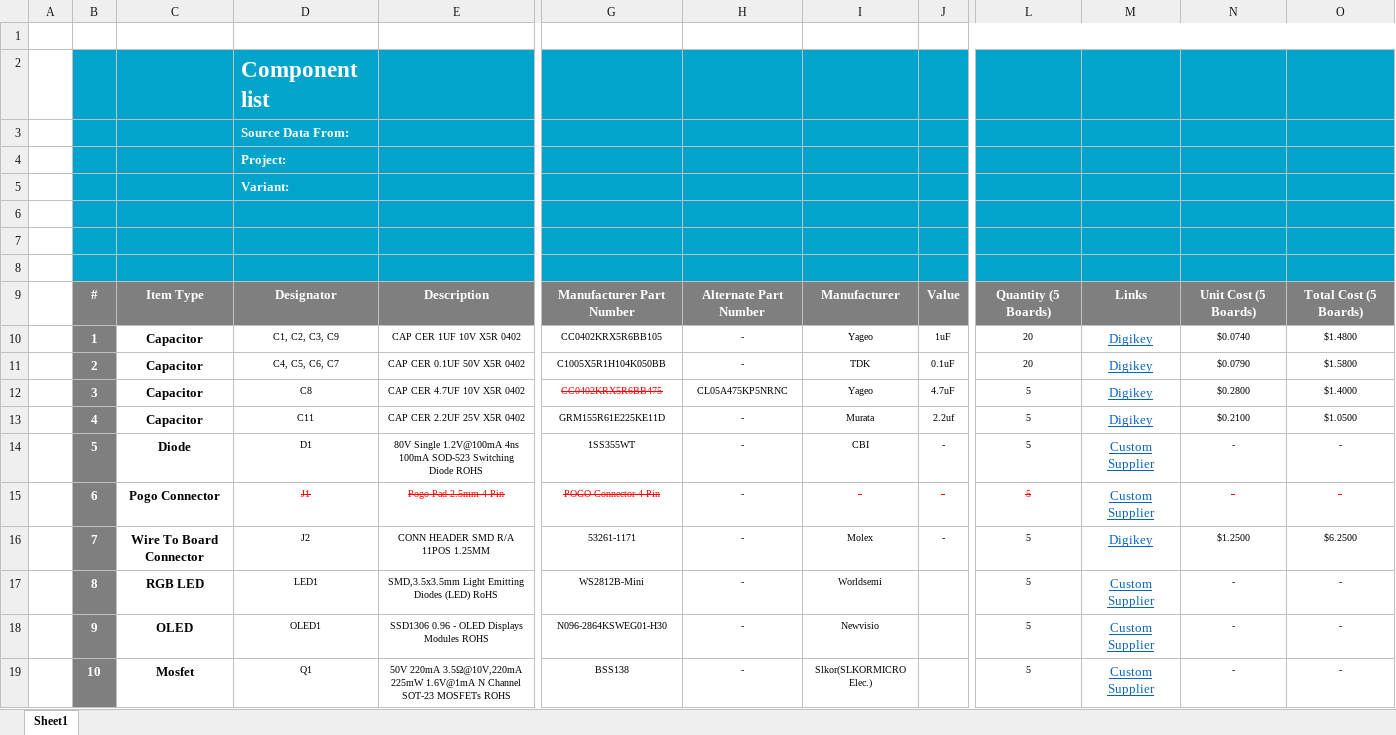
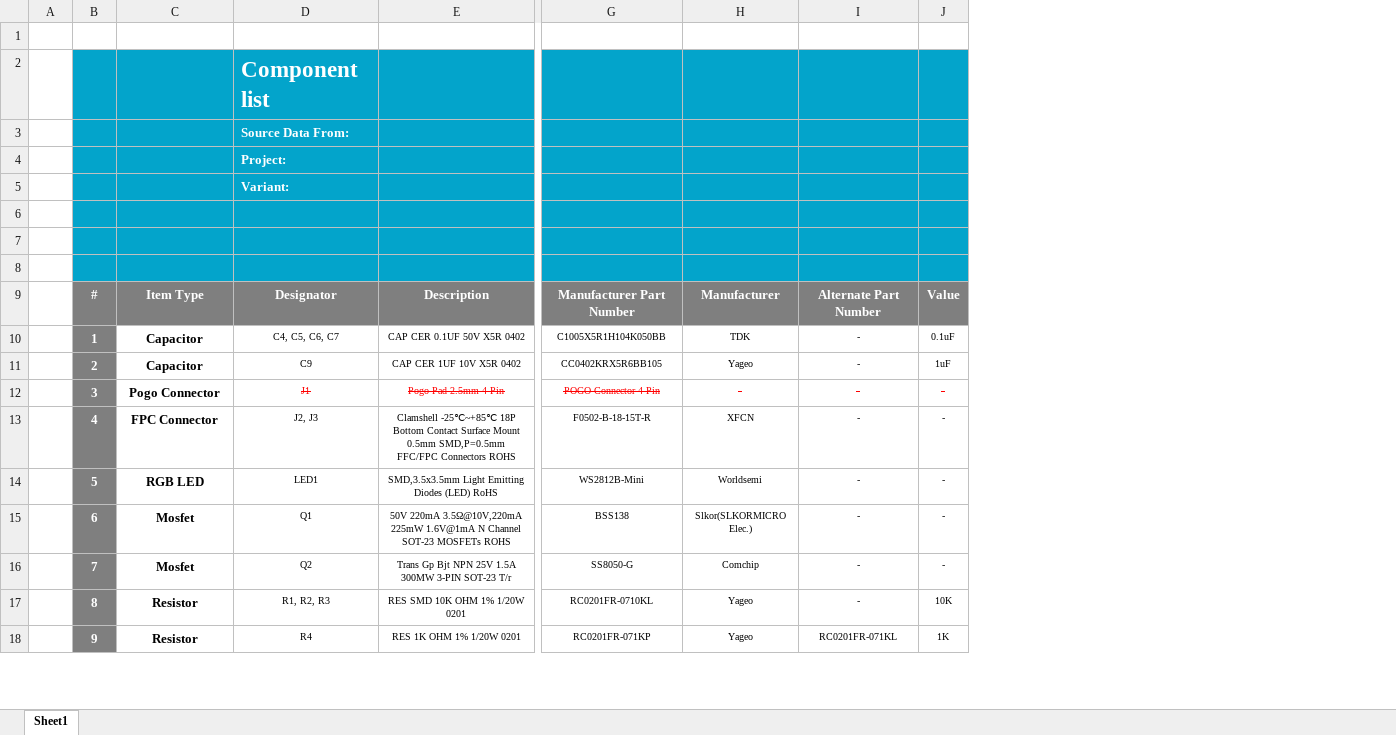
Before and after one commit to eSpark-Backup/chrisbyrd-esp32iotproduct, an Excel workbook: Design Files/Adv-OLED-v2.0/BOM/Client_BOM_OLED-v2.0.xlsx, sheet Sheet1, drawn as a sheet; only a part is shown, gaps mark what is left out; values as stored, in another font and other column widths than the file's, no borders; charts and pictures not drawn; removed rows and columns are numbered as before the commit, all else as after; rows hold the shown columns only; the diff covers the shown part only; the diff names each change by its address in the sheet, - before the commit and + after, or states it on an @@ line.

Commit message:
#28 eSpark And Client BOM updated.

```diff
--- a/Design Files/Adv-OLED-v2.0/BOM/Client_BOM_OLED-v2.0.xlsx (sheet Sheet1)
+++ b/Design Files/Adv-OLED-v2.0/BOM/Client_BOM_OLED-v2.0.xlsx (sheet Sheet1)
+column H, rows 9-12: Manufacturer | TDK | Yageo | -; rows 14-15: Worldsemi | Slkor(SLKORMICRO Elec.)
-column I, row 9: Manufacturer; row 11: TDK; row 13: Murata; row 15: -; row 17: Worldsemi; row 19: Slkor(SLKORMICRO Elec.)
-column L, row 9: Quantity (5 Boards); row 11: 20; row 13: 5; row 15: 5; row 17: 5; row 19: 5
-column M, row 9: Links; row 11: Digikey; row 13: Digikey; row 15: Custom Supplier; row 17: Custom Supplier; row 19: Custom Supplier
-column N, row 9: Unit Cost (5 Boards); row 11: $0.0790; row 13: $0.2100; row 15: -; row 17: -; row 19: -
-column O, row 9: Total Cost (5 Boards); row 11: $1.5800; row 13: $1.0500; row 15: -; row 17: -; row 19: -
-row 10:  | 1 | Capacitor | C1, C2, C3, C9 | CAP CER 1UF 10V X5R 0402 | CC0402KRX5R6BB105 | - | Yageo | 1uF | 20 | Digikey | $0.0740 | $1.4800
-B10: 2
+B10: 1
-row 12:  | 3 | Capacitor | C8 | CAP CER 4.7UF 10V X5R 0402 | CC0402KRX5R6BB475 | CL05A475KP5NRNC | Yageo | 4.7uF | 5 | Digikey | $0.2800 | $1.4000
-B11: 4
+B11: 2
-D11: C11
+D11: C9
-E11: CAP CER 2.2UF 25V X5R 0402
+E11: CAP CER 1UF 10V X5R 0402
-G11: GRM155R61E225KE11D
+G11: CC0402KRX5R6BB105
-J11: 2.2uf
+J11: 1uF
-row 14:  | 5 | Diode | D1 | 80V Single 1.2V@100mA 4ns 100mA SOD-523 Switching Diode ROHS | 1SS355WT | - | CBI | - | 5 | Custom Supplier | - | -
-B12: 6
+B12: 3
@@ I12 strikethrough: off → on, text colour: black → #FF0000 @@
-row 16:  | 7 | Wire To Board Connector | J2 | CONN HEADER SMD R/A 11POS 1.25MM | 53261-1171 | - | Molex | - | 5 | Digikey | $1.2500 | $6.2500
+row 13:  | 4 | FPC Connector | J2, J3 | Clamshell -25℃~+85℃ 18P Bottom Contact Surface Mount 0.5mm SMD,P=0.5mm FFC/FPC Connectors ROHS | F0502-B-18-15T-R | XFCN | - | -
-B14: 8
+B14: 5
-J14: (empty)
+J14: -
-row 18:  | 9 | OLED | OLED1 | SSD1306 0.96 - OLED Displays Modules ROHS | N096-2864KSWEG01-H30 | - | Newvisio |  | 5 | Custom Supplier | - | -
-B15: 10
+B15: 6
-J15: (empty)
+J15: -
+row 16:  | 7 | Mosfet | Q2 | Trans Gp Bjt NPN 25V 1.5A 300MW 3-PIN SOT-23 T/r | SS8050-G | Comchip | - | -
+row 17:  | 8 | Resistor | R1, R2, R3 | RES SMD 10K OHM 1% 1/20W 0201 | RC0201FR-0710KL | Yageo | - | 10K
+row 18:  | 9 | Resistor | R4 | RES 1K OHM 1% 1/20W 0201 | RC0201FR-071KP | Yageo | RC0201FR-071KL | 1K
```
Also changed, not shown: 5 removed rows, 17 edited cells and cell formats elsewhere in this sheet, charts or pictures, Design Files/Adv-OLED-v2.0/BOM/eSpark_BOM_OLED-v2.0.xlsx.
